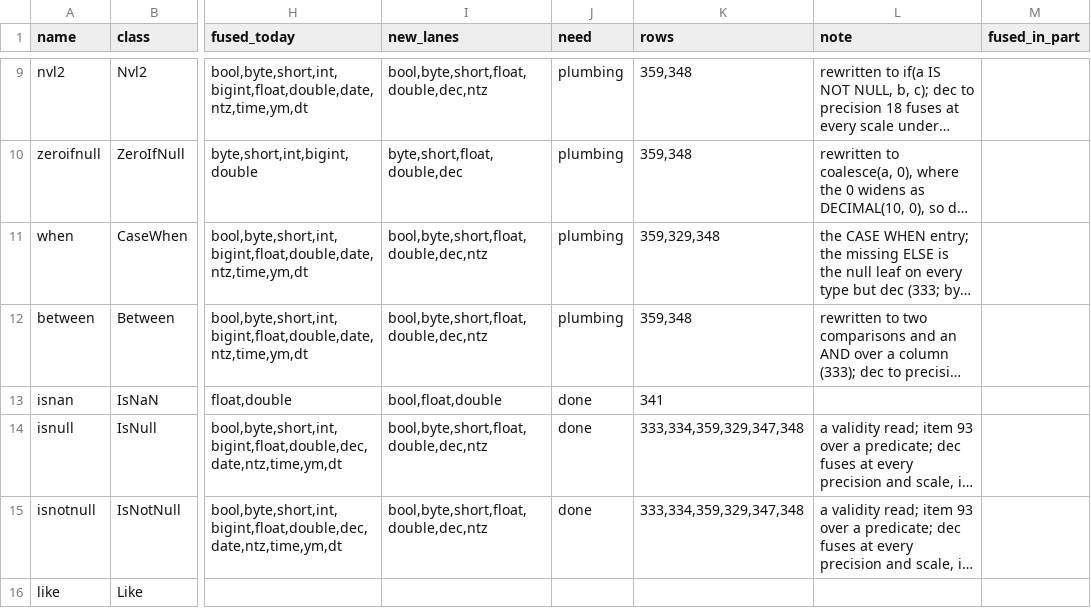
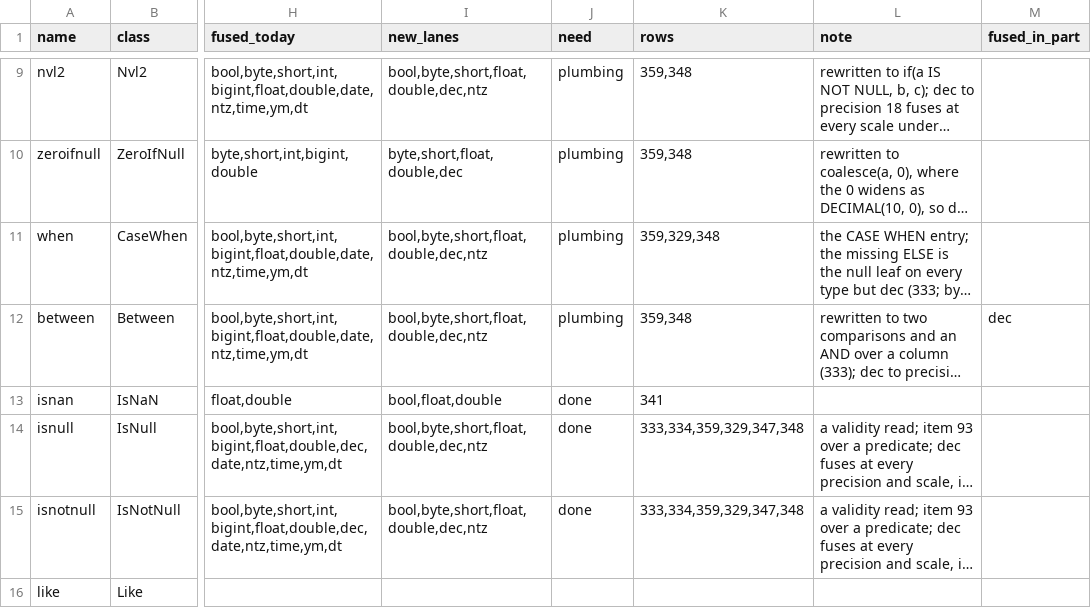
Before and after one commit to vecbricks/varka, a TSV file: sql/varka/plans/m8/census.tsv, drawn as a sheet; only a part is shown, gaps mark what is left out; long unchanged cells end in …; the diff names each change by its address in the sheet, - before the commit and + after, or states it on an @@ line.

```diff
--- a/sql/varka/plans/m8/census.tsv
+++ b/sql/varka/plans/m8/census.tsv
-M12 (fused_in_part): (empty)
+M12 (fused_in_part): dec
```
Also changed, not shown: 7 other files.
